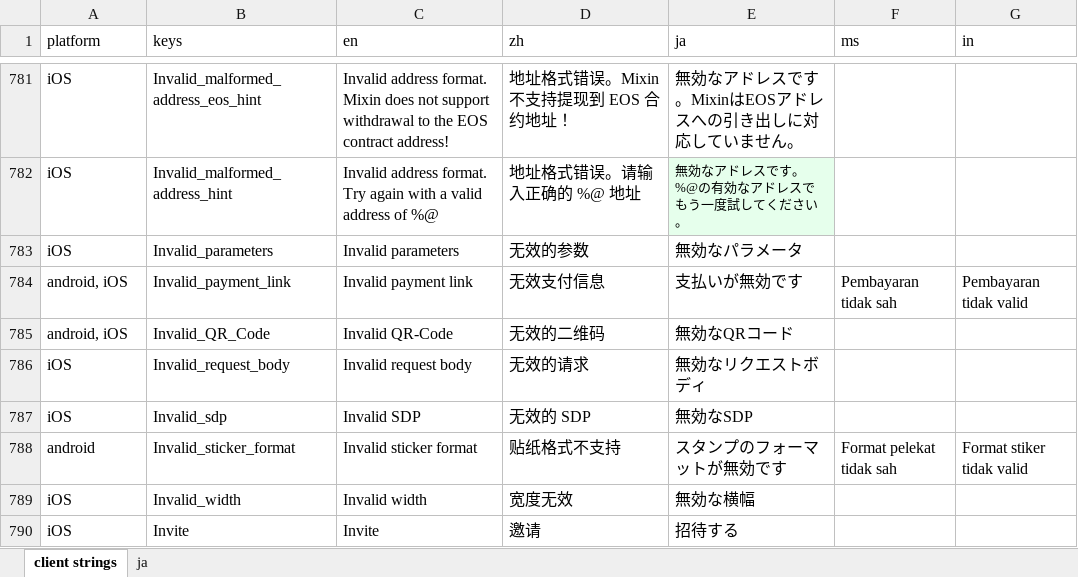
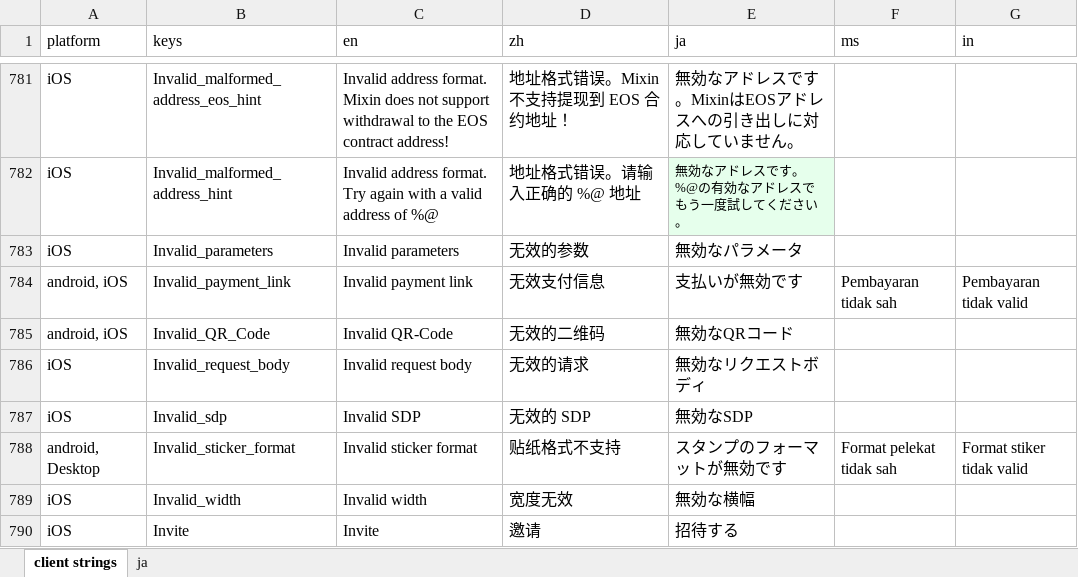
Before and after one commit to xingstarx/sync-google-sheet, an Excel workbook: client.xlsx, sheet client strings, drawn as a sheet; only a part is shown, gaps mark what is left out; values as stored, in another font and other column widths than the file's, no borders; charts and pictures and conditional formats not drawn; the diff names each change by its address in the sheet, - before the commit and + after, or states it on an @@ line.

Commit message:
update client.xlsx

```diff
--- a/client.xlsx (sheet client strings)
+++ b/client.xlsx (sheet client strings)
-A788 (platform): android
+A788 (platform): android, Desktop
```
